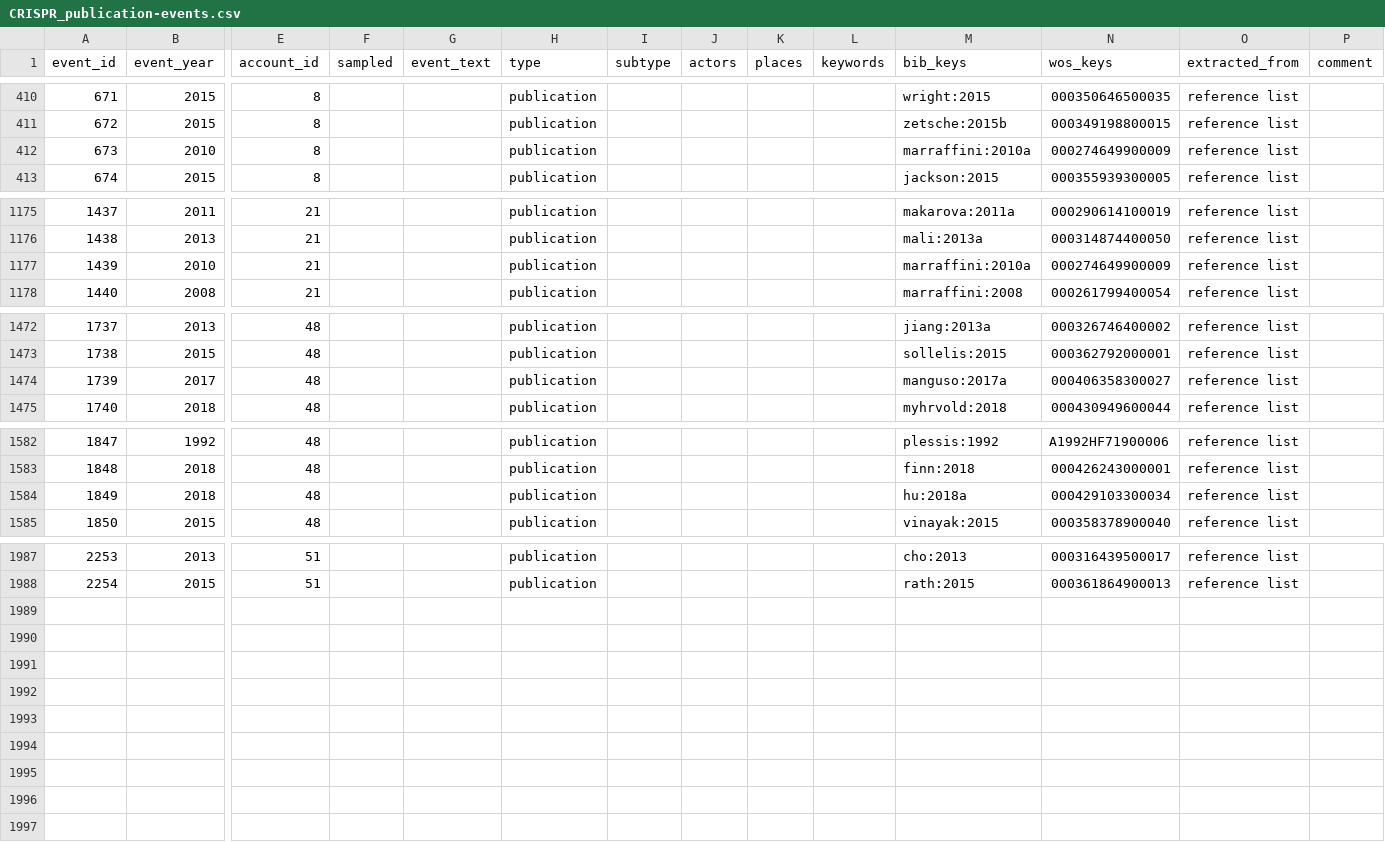
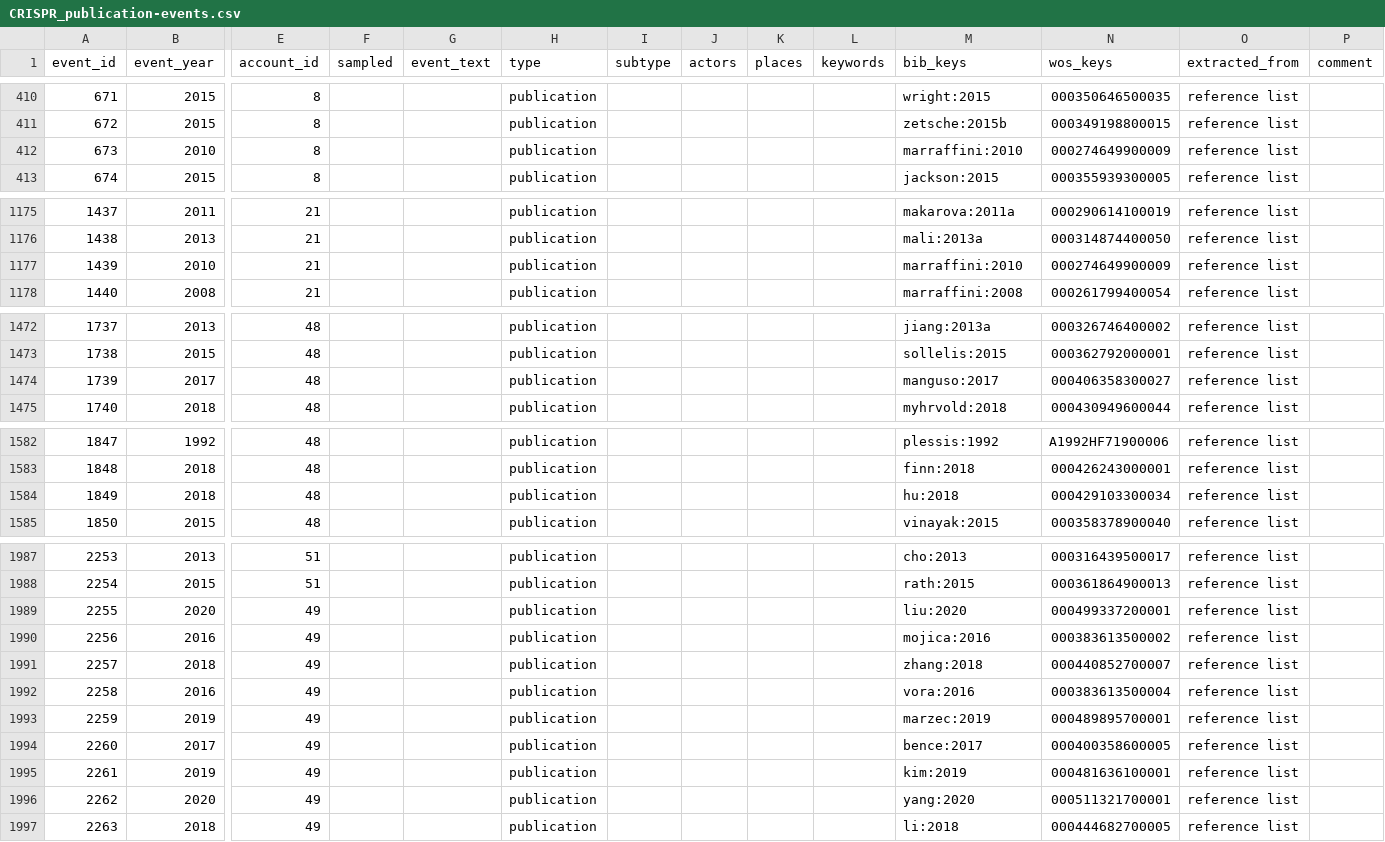
Before and after one commit to webis-de/PUS-23, a CSV file: data/CRISPR_publication-events.csv, drawn as a sheet; only a part is shown, gaps mark what is left out; rows hold the shown columns only; the diff covers the shown part only; the diff names each change by its address in the sheet, - before the commit and + after, or states it on an @@ line.

```diff
--- a/data/CRISPR_publication-events.csv
+++ b/data/CRISPR_publication-events.csv
-M412 (bib_keys): marraffini:2010a
+M412 (bib_keys): marraffini:2010
-M1177 (bib_keys): marraffini:2010a
+M1177 (bib_keys): marraffini:2010
-M1474 (bib_keys): manguso:2017a
+M1474 (bib_keys): manguso:2017
-M1584 (bib_keys): hu:2018a
+M1584 (bib_keys): hu:2018
+row 1989: 2255 | 2020 | 49 |  |  | publication |  |  |  |  | liu:2020 | 000499337200001 | reference list
+row 1990: 2256 | 2016 | 49 |  |  | publication |  |  |  |  | mojica:2016 | 000383613500002 | reference list
+row 1991: 2257 | 2018 | 49 |  |  | publication |  |  |  |  | zhang:2018 | 000440852700007 | reference list
+row 1992: 2258 | 2016 | 49 |  |  | publication |  |  |  |  | vora:2016 | 000383613500004 | reference list
+row 1993: 2259 | 2019 | 49 |  |  | publication |  |  |  |  | marzec:2019 | 000489895700001 | reference list
+row 1994: 2260 | 2017 | 49 |  |  | publication |  |  |  |  | bence:2017 | 000400358600005 | reference list
+row 1995: 2261 | 2019 | 49 |  |  | publication |  |  |  |  | kim:2019 | 000481636100001 | reference list
+row 1996: 2262 | 2020 | 49 |  |  | publication |  |  |  |  | yang:2020 | 000511321700001 | reference list
+row 1997: 2263 | 2018 | 49 |  |  | publication |  |  |  |  | li:2018 | 000444682700005 | reference list
```
Also changed, not shown: 5 edited cells elsewhere in this file, data/CRISPR_accounts.csv.
